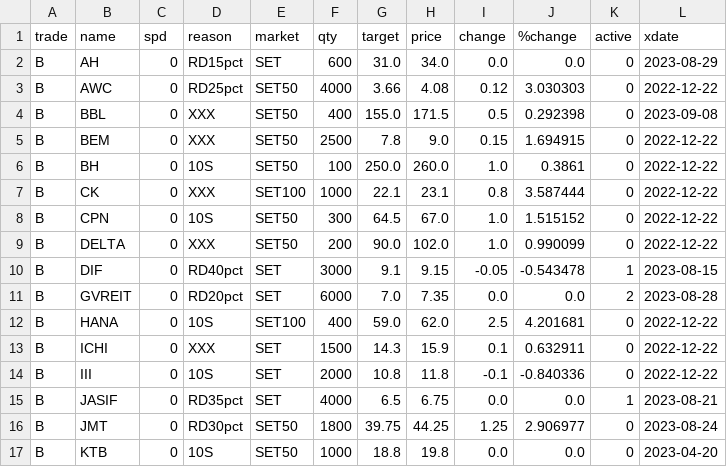
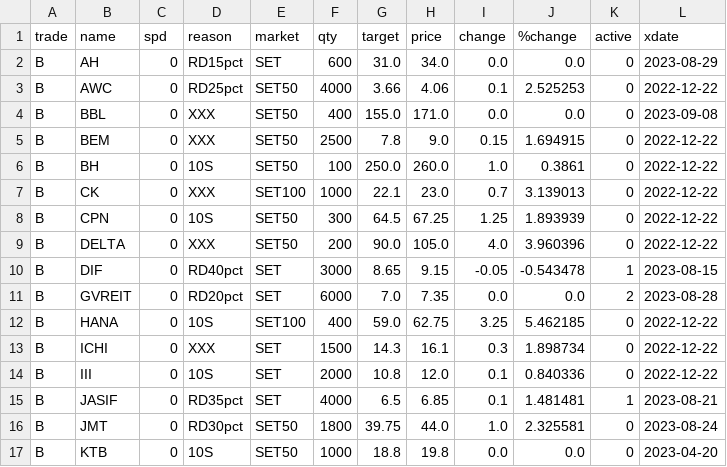
Before and after one commit to santimcs/obsidian-git-sync, a CSV file: Data/Price-for-Order.csv, drawn as a sheet; only a part is shown; the diff covers the shown part only.

```diff
--- a/Data/Price-for-Order.csv
+++ b/Data/Price-for-Order.csv
@@ -2,16 +2,16 @@ trade,name,spd,reason,market,qty,target,price,change,%change,active,xdate
 B,AH,0,RD15pct,SET,600,31.0,34.0,0.0,0.0,0,2023-08-29
-B,AWC,0,RD25pct,SET50,4000,3.66,4.08,0.12,3.030303,0,2022-12-22
-B,BBL,0,XXX,SET50,400,155.0,171.5,0.5,0.292398,0,2023-09-08
+B,AWC,0,RD25pct,SET50,4000,3.66,4.06,0.1,2.525253,0,2022-12-22
+B,BBL,0,XXX,SET50,400,155.0,171.0,0.0,0.0,0,2023-09-08
 B,BEM,0,XXX,SET50,2500,7.8,9.0,0.15,1.694915,0,2022-12-22
 B,BH,0,10S,SET50,100,250.0,260.0,1.0,0.3861,0,2022-12-22
-B,CK,0,XXX,SET100,1000,22.1,23.1,0.8,3.587444,0,2022-12-22
-B,CPN,0,10S,SET50,300,64.5,67.0,1.0,1.515152,0,2022-12-22
-B,DELTA,0,XXX,SET50,200,90.0,102.0,1.0,0.990099,0,2022-12-22
-B,DIF,0,RD40pct,SET,3000,9.1,9.15,-0.05,-0.543478,1,2023-08-15
+B,CK,0,XXX,SET100,1000,22.1,23.0,0.7,3.139013,0,2022-12-22
+B,CPN,0,10S,SET50,300,64.5,67.25,1.25,1.893939,0,2022-12-22
+B,DELTA,0,XXX,SET50,200,90.0,105.0,4.0,3.960396,0,2022-12-22
+B,DIF,0,RD40pct,SET,3000,8.65,9.15,-0.05,-0.543478,1,2023-08-15
 B,GVREIT,0,RD20pct,SET,6000,7.0,7.35,0.0,0.0,2,2023-08-28
-B,HANA,0,10S,SET100,400,59.0,62.0,2.5,4.201681,0,2022-12-22
-B,ICHI,0,XXX,SET,1500,14.3,15.9,0.1,0.632911,0,2022-12-22
-B,III,0,10S,SET,2000,10.8,11.8,-0.1,-0.840336,0,2022-12-22
-B,JASIF,0,RD35pct,SET,4000,6.5,6.75,0.0,0.0,1,2023-08-21
-B,JMT,0,RD30pct,SET50,1800,39.75,44.25,1.25,2.906977,0,2023-08-24
+B,HANA,0,10S,SET100,400,59.0,62.75,3.25,5.462185,0,2022-12-22
+B,ICHI,0,XXX,SET,1500,14.3,16.1,0.3,1.898734,0,2022-12-22
+B,III,0,10S,SET,2000,10.8,12.0,0.1,0.840336,0,2022-12-22
+B,JASIF,0,RD35pct,SET,4000,6.5,6.85,0.1,1.481481,1,2023-08-21
+B,JMT,0,RD30pct,SET50,1800,39.75,44.0,1.0,2.325581,0,2023-08-24
 B,KTB,0,10S,SET50,1000,18.8,19.8,0.0,0.0,0,2023-04-20
```
Also changed, not shown: 65 edited cells elsewhere in this file, Data/5-day-average.csv, Data/Price-Today.csv, 9 other files.
